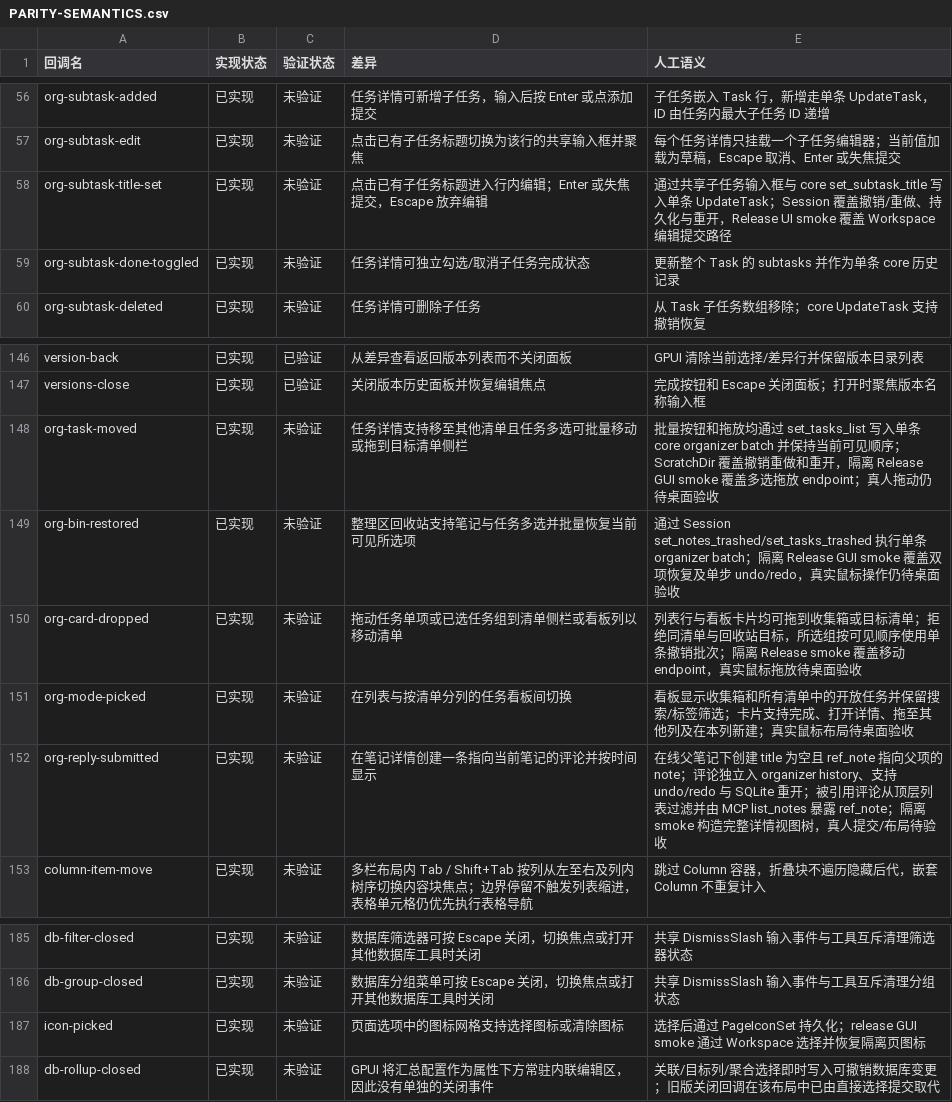
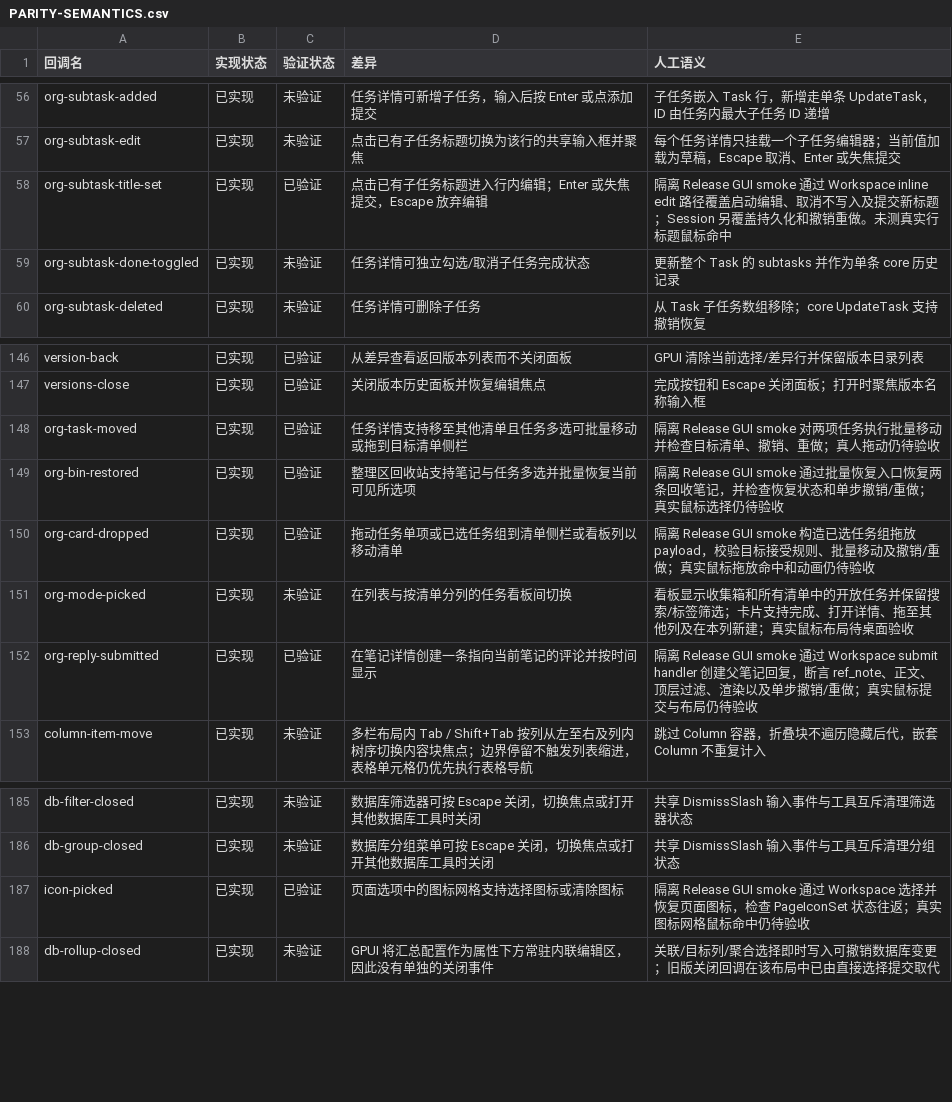
Before and after one commit to PT123123/quire-gpui, a CSV file: docs/PARITY-SEMANTICS.csv, drawn as a sheet; only a part is shown, gaps mark what is left out.

Commit message:
record verified organizer smoke paths

```diff
--- a/docs/PARITY-SEMANTICS.csv
+++ b/docs/PARITY-SEMANTICS.csv
@@ -57,3 +57,3 @@ org-subtask-added,已实现,未验证,任务详情可新增子任务，输入后
 org-subtask-edit,已实现,未验证,点击已有子任务标题切换为该行的共享输入框并聚焦,每个任务详情只挂载一个子任务编辑器；当前值加载为草稿，Escape 取消、Enter 或失焦提交
-org-subtask-title-set,已实现,未验证,点击已有子任务标题进入行内编辑；Enter 或失焦提交，Escape 放弃编辑,通过共享子任务输入框与 core set_subtask_title 写入单条 UpdateTask；Session 覆盖撤销/重做、持久化与重开，Release UI smoke 覆盖 Workspace 编辑提交路径
+org-subtask-title-set,已实现,已验证,点击已有子任务标题进入行内编辑；Enter 或失焦提交，Escape 放弃编辑,隔离 Release GUI smoke 通过 Workspace inline edit 路径覆盖启动编辑、取消不写入及提交新标题；Session 另覆盖持久化和撤销重做。未测真实行标题鼠标命中
 org-subtask-done-toggled,已实现,未验证,任务详情可独立勾选/取消子任务完成状态,更新整个 Task 的 subtasks 并作为单条 core 历史记录
@@ -147,7 +147,7 @@ version-back,已实现,已验证,从差异查看返回版本列表而不关闭
 versions-close,已实现,已验证,关闭版本历史面板并恢复编辑焦点,完成按钮和 Escape 关闭面板；打开时聚焦版本名称输入框
-org-task-moved,已实现,未验证,任务详情支持移至其他清单且任务多选可批量移动或拖到目标清单侧栏,批量按钮和拖放均通过 set_tasks_list 写入单条 core organizer batch 并保持当前可见顺序；ScratchDir 覆盖撤销重做和重开，隔离 Release GUI smoke 覆盖多选拖放 endpoint；真人拖动仍待桌面验收
-org-bin-restored,已实现,未验证,整理区回收站支持笔记与任务多选并批量恢复当前可见所选项,通过 Session set_notes_trashed/set_tasks_trashed 执行单条 organizer batch；隔离 Release GUI smoke 覆盖双项恢复及单步 undo/redo，真实鼠标操作仍待桌面验收
-org-card-dropped,已实现,未验证,拖动任务单项或已选任务组到清单侧栏或看板列以移动清单,列表行与看板卡片均可拖到收集箱或目标清单；拒绝同清单与回收站目标，所选组按可见顺序使用单条撤销批次；隔离 Release smoke 覆盖移动 endpoint，真实鼠标拖放待桌面验收
+org-task-moved,已实现,已验证,任务详情支持移至其他清单且任务多选可批量移动或拖到目标清单侧栏,隔离 Release GUI smoke 对两项任务执行批量移动并检查目标清单、撤销、重做；真人拖动仍待验收
+org-bin-restored,已实现,已验证,整理区回收站支持笔记与任务多选并批量恢复当前可见所选项,隔离 Release GUI smoke 通过批量恢复入口恢复两条回收笔记，并检查恢复状态和单步撤销/重做；真实鼠标选择仍待验收
+org-card-dropped,已实现,已验证,拖动任务单项或已选任务组到清单侧栏或看板列以移动清单,隔离 Release GUI smoke 构造已选任务组拖放 payload，校验目标接受规则、批量移动及撤销/重做；真实鼠标拖放命中和动画仍待验收
 org-mode-picked,已实现,未验证,在列表与按清单分列的任务看板间切换,看板显示收集箱和所有清单中的开放任务并保留搜索/标签筛选；卡片支持完成、打开详情、拖至其他列及在本列新建；真实鼠标布局待桌面验收
-org-reply-submitted,已实现,未验证,在笔记详情创建一条指向当前笔记的评论并按时间显示,在线父笔记下创建 title 为空且 ref_note 指向父项的 note；评论独立入 organizer history、支持 undo/redo 与 SQLite 重开；被引用评论从顶层列表过滤并由 MCP list_notes 暴露 ref_note；隔离 smoke 构造完整详情视图树，真人提交/布局待验收
+org-reply-submitted,已实现,已验证,在笔记详情创建一条指向当前笔记的评论并按时间显示,隔离 Release GUI smoke 通过 Workspace submit handler 创建父笔记回复，断言 ref_note、正文、顶层过滤、渲染以及单步撤销/重做；真实鼠标提交与布局仍待验收
 column-item-move,已实现,未验证,多栏布局内 Tab / Shift+Tab 按列从左至右及列内树序切换内容块焦点；边界停留不触发列表缩进，表格单元格仍优先执行表格导航,跳过 Column 容器，折叠块不遍历隐藏后代，嵌套 Column 不重复计入
@@ -186,3 +186,3 @@ db-filter-closed,已实现,未验证,数据库筛选器可按 Escape 关闭，
 db-group-closed,已实现,未验证,数据库分组菜单可按 Escape 关闭，切换焦点或打开其他数据库工具时关闭,共享 DismissSlash 输入事件与工具互斥清理分组状态
-icon-picked,已实现,未验证,页面选项中的图标网格支持选择图标或清除图标,选择后通过 PageIconSet 持久化；release GUI smoke 通过 Workspace 选择并恢复隔离页图标
+icon-picked,已实现,已验证,页面选项中的图标网格支持选择图标或清除图标,隔离 Release GUI smoke 通过 Workspace 选择并恢复页面图标，检查 PageIconSet 状态往返；真实图标网格鼠标命中仍待验收
 db-rollup-closed,已实现,未验证,GPUI 将汇总配置作为属性下方常驻内联编辑区，因此没有单独的关闭事件,关联/目标列/聚合选择即时写入可撤销数据库变更；旧版关闭回调在该布局中已由直接选择提交取代
```
Also changed, not shown: docs/PARITY.csv, 3 other files.
